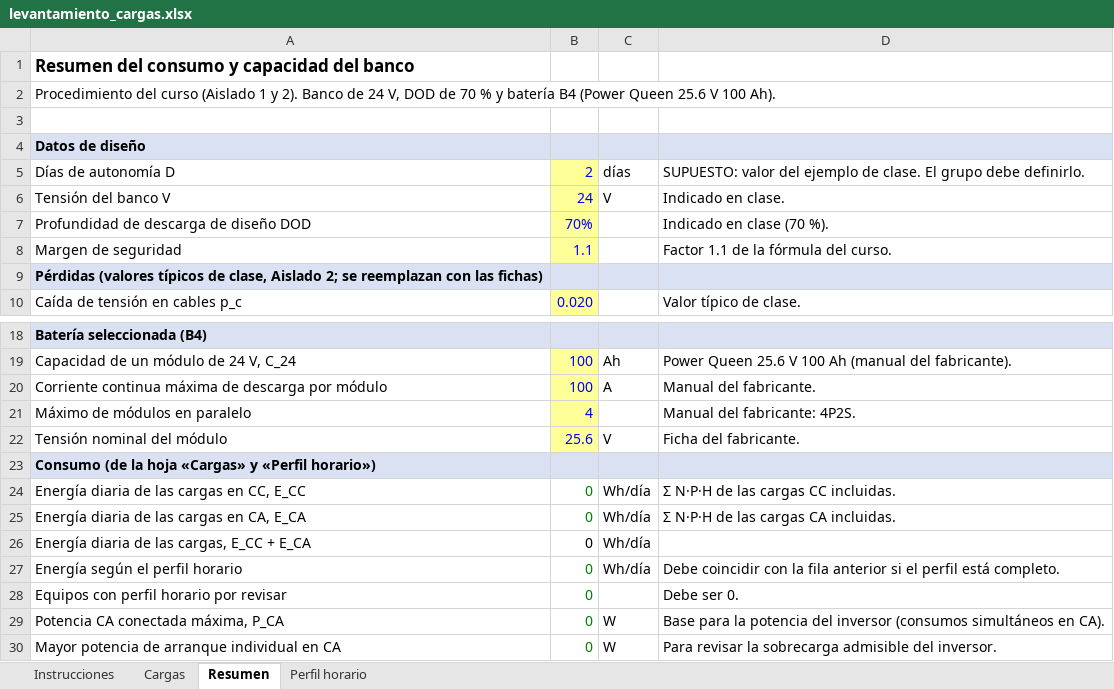
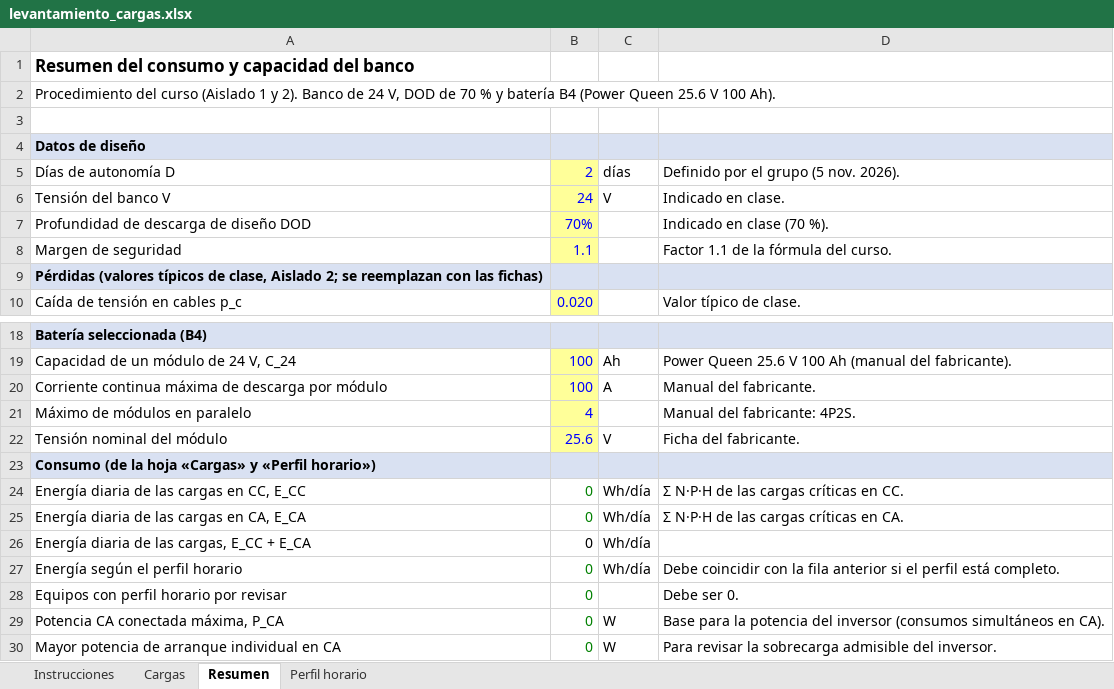
Before and after one commit to Jordis17/PROYECTO-2-FOTOVOLTAICOS, an Excel workbook: examen4/calculos/levantamiento_cargas.xlsx, sheet Resumen, drawn as a sheet; only a part is shown, gaps mark what is left out; values as stored, in another font and other column widths than the file's, no borders; the diff names each change by its address in the sheet, - before the commit and + after, or states it on an @@ line.

```diff
--- a/examen4/calculos/levantamiento_cargas.xlsx (sheet Resumen)
+++ b/examen4/calculos/levantamiento_cargas.xlsx (sheet Resumen)
-D5: SUPUESTO: valor del ejemplo de clase. El grupo debe definirlo.
+D5: Definido por el grupo (5 nov. 2026).
-D24: Σ N·P·H de las cargas CC incluidas.
+D24: Σ N·P·H de las cargas críticas en CC.
-D25: Σ N·P·H de las cargas CA incluidas.
+D25: Σ N·P·H de las cargas críticas en CA.
```
Also changed, not shown: sheet Instrucciones, sheet Cargas, sheet Perfil horario, 8 other files.
